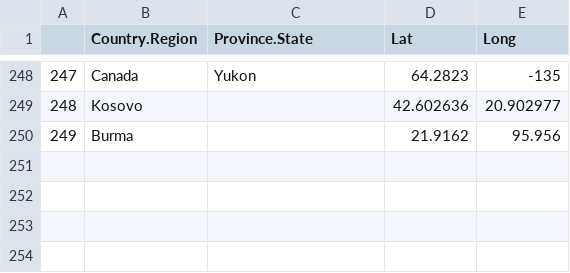
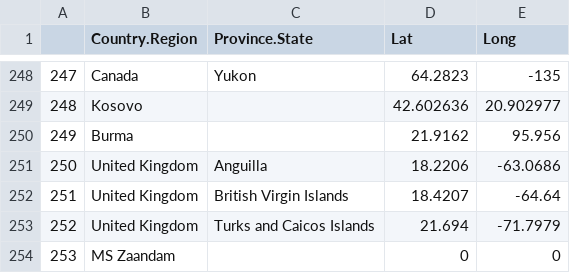
Before and after one commit to vinnief/Covid, a CSV file: geo.location.csv, drawn as a sheet; only a part is shown, gaps mark what is left out; the diff names each change by its address in the sheet, - before the commit and + after, or states it on an @@ line.

```diff
--- a/geo.location.csv
+++ b/geo.location.csv
+row 251: 250 | United Kingdom | Anguilla | 18.2206 | -63.0686
+row 252: 251 | United Kingdom | British Virgin Islands | 18.4207 | -64.64
+row 253: 252 | United Kingdom | Turks and Caicos Islands | 21.694 | -71.7979
+row 254: 253 | MS Zaandam |  | 0 | 0
```
Also changed, not shown: 5 other files.
